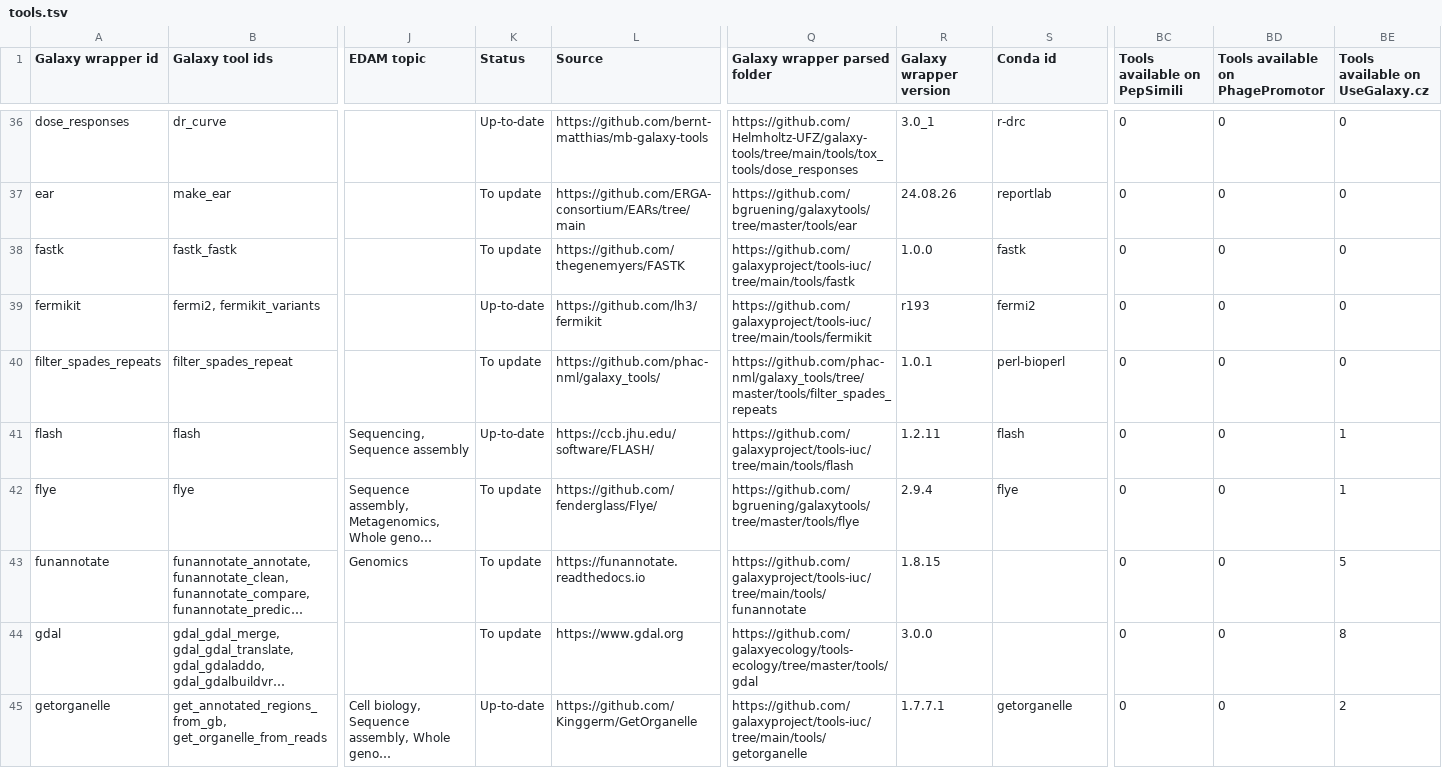
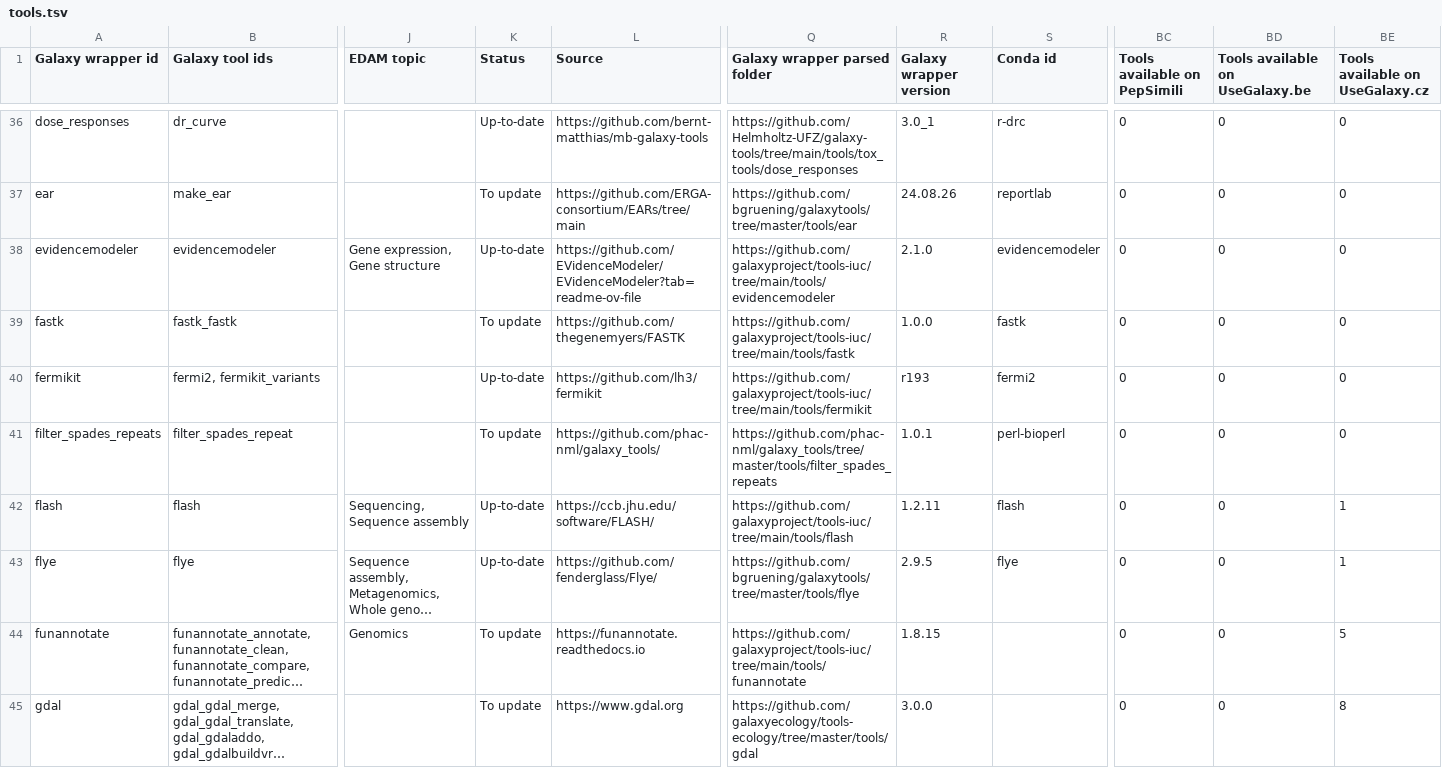
Before and after one commit to paulzierep/galaxy_tool_extractor, a TSV file: biodiversity/tools.tsv, drawn as a sheet; only a part is shown, gaps mark what is left out; the shorter side is filled out with more unchanged rows; long unchanged cells end in …; addresses are those after the commit; rows hold the shown columns only; the diff covers the shown part only; the diff names each change by its address in the sheet, - before the commit and + after, or states it on an @@ line.

Commit message:
Update results step: filter all tools - commmit 5d7cf87

```diff
--- a/biodiversity/tools.tsv
+++ b/biodiversity/tools.tsv
-BD1: Tools available on PhagePromotor
+BD1: Tools available on UseGalaxy.be
+row 38: evidencemodeler | evidencemodeler | Gene expression, Gene structure | Up-to-date | https://github.com/EVidenceModeler/EVidenceModeler?tab=readme-ov-file | https://github.com/galaxyproject/tools-iuc/tree/main/tools/evidencemodeler | 2.1.0 | evidencemodeler | 0 | 0 | 0
-K43 (Status): To update
+K43 (Status): Up-to-date
-R43 (Galaxy wrapper version): 2.9.4
+R43 (Galaxy wrapper version): 2.9.5
```
Also changed, not shown: 21 edited cells elsewhere in this file, assembly/tools.tsv, biodiversity/tools_filtered_by_ts_categories.tsv, 16 other files.
